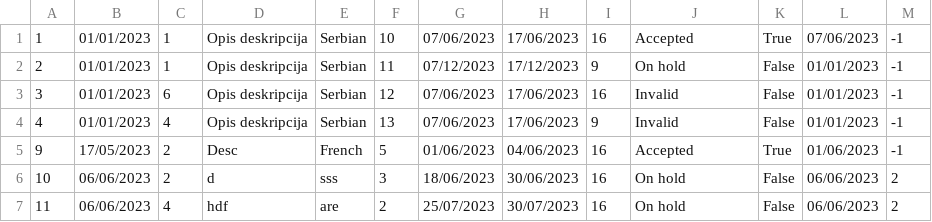
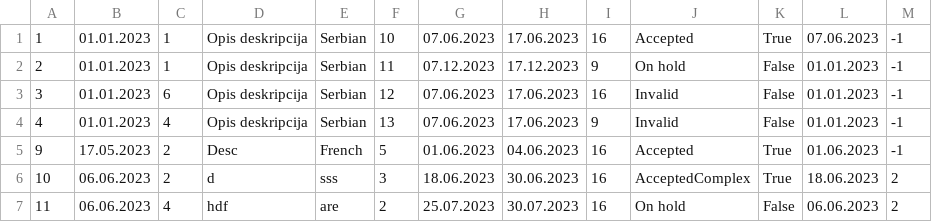
Before and after one commit to BrziGolub/booking, a CSV file: Booking/Booking/Resources/Data/tourRequests.csv, drawn as a sheet.

Commit message:
merge feature/voucherpdf

```diff
--- a/Booking/Booking/Resources/Data/tourRequests.csv
+++ b/Booking/Booking/Resources/Data/tourRequests.csv
@@ -1,7 +1,7 @@
-1|01/01/2023|1|Opis deskripcija|Serbian|10|07/06/2023|17/06/2023|16|Accepted|True|07/06/2023|-1
-2|01/01/2023|1|Opis deskripcija|Serbian|11|07/12/2023|17/12/2023|9|On hold|False|01/01/2023|-1
-3|01/01/2023|6|Opis deskripcija|Serbian|12|07/06/2023|17/06/2023|16|Invalid|False|01/01/2023|-1
-4|01/01/2023|4|Opis deskripcija|Serbian|13|07/06/2023|17/06/2023|9|Invalid|False|01/01/2023|-1
-9|17/05/2023|2|Desc|French|5|01/06/2023|04/06/2023|16|Accepted|True|01/06/2023|-1
-10|06/06/2023|2|d|sss|3|18/06/2023|30/06/2023|16|On hold|False|06/06/2023|2
-11|06/06/2023|4|hdf|are|2|25/07/2023|30/07/2023|16|On hold|False|06/06/2023|2
+1|01.01.2023|1|Opis deskripcija|Serbian|10|07.06.2023|17.06.2023|16|Accepted|True|07.06.2023|-1
+2|01.01.2023|1|Opis deskripcija|Serbian|11|07.12.2023|17.12.2023|9|On hold|False|01.01.2023|-1
+3|01.01.2023|6|Opis deskripcija|Serbian|12|07.06.2023|17.06.2023|16|Invalid|False|01.01.2023|-1
+4|01.01.2023|4|Opis deskripcija|Serbian|13|07.06.2023|17.06.2023|9|Invalid|False|01.01.2023|-1
+9|17.05.2023|2|Desc|French|5|01.06.2023|04.06.2023|16|Accepted|True|01.06.2023|-1
+10|06.06.2023|2|d|sss|3|18.06.2023|30.06.2023|16|AcceptedComplex|True|18.06.2023|2
+11|06.06.2023|4|hdf|are|2|25.07.2023|30.07.2023|16|On hold|False|06.06.2023|2
```
